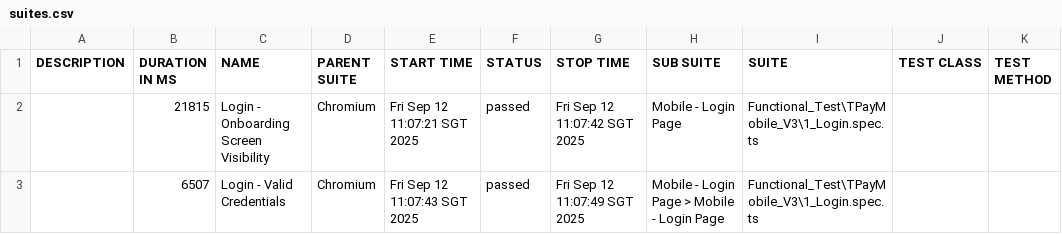
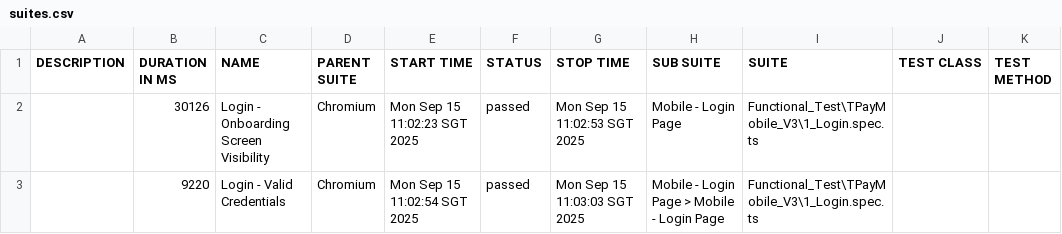
Before and after one commit to jmendozaqa24/TraxionPay-V3, a CSV file: data/suites.csv, drawn as a sheet.

```diff
--- a/data/suites.csv
+++ b/data/suites.csv
@@ -1,3 +1,3 @@
 "DESCRIPTION","DURATION IN MS","NAME","PARENT SUITE","START TIME","STATUS","STOP TIME","SUB SUITE","SUITE","TEST CLASS","TEST METHOD"
-"","21815","Login - Onboarding Screen Visibility","Chromium","Fri Sep 12 11:07:21 SGT 2025","passed","Fri Sep 12 11:07:42 SGT 2025","Mobile - Login Page","Functional_Test\TPayMobile_V3\1_Login.spec.ts","",""
-"","6507","Login - Valid Credentials","Chromium","Fri Sep 12 11:07:43 SGT 2025","passed","Fri Sep 12 11:07:49 SGT 2025","Mobile - Login Page > Mobile - Login Page","Functional_Test\TPayMobile_V3\1_Login.spec.ts","",""
+"","30126","Login - Onboarding Screen Visibility","Chromium","Mon Sep 15 11:02:23 SGT 2025","passed","Mon Sep 15 11:02:53 SGT 2025","Mobile - Login Page","Functional_Test\TPayMobile_V3\1_Login.spec.ts","",""
+"","9220","Login - Valid Credentials","Chromium","Mon Sep 15 11:02:54 SGT 2025","passed","Mon Sep 15 11:03:03 SGT 2025","Mobile - Login Page > Mobile - Login Page","Functional_Test\TPayMobile_V3\1_Login.spec.ts","",""
```
Also changed, not shown: 24 other files.
